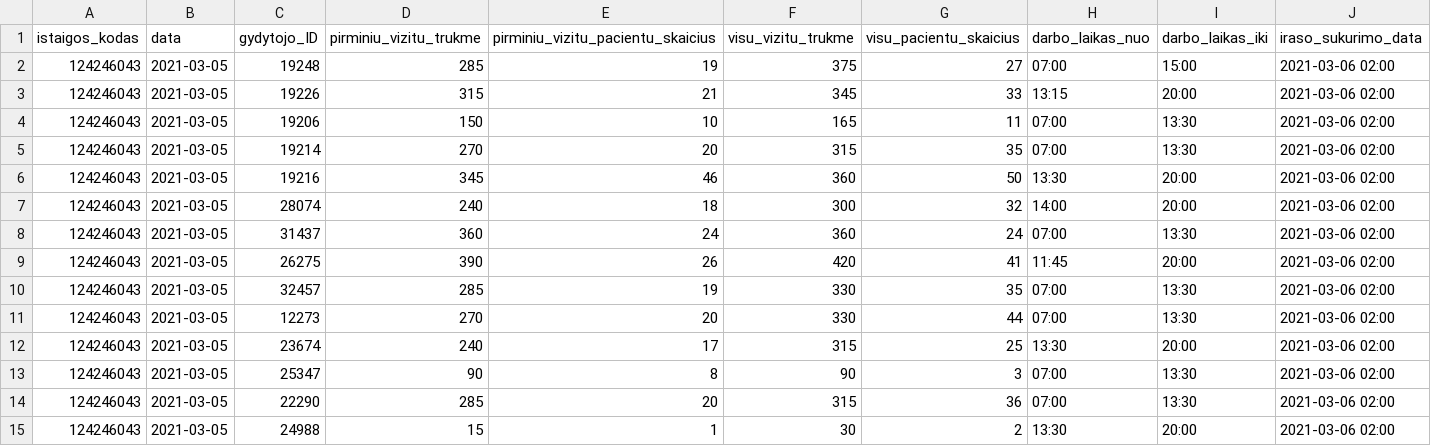
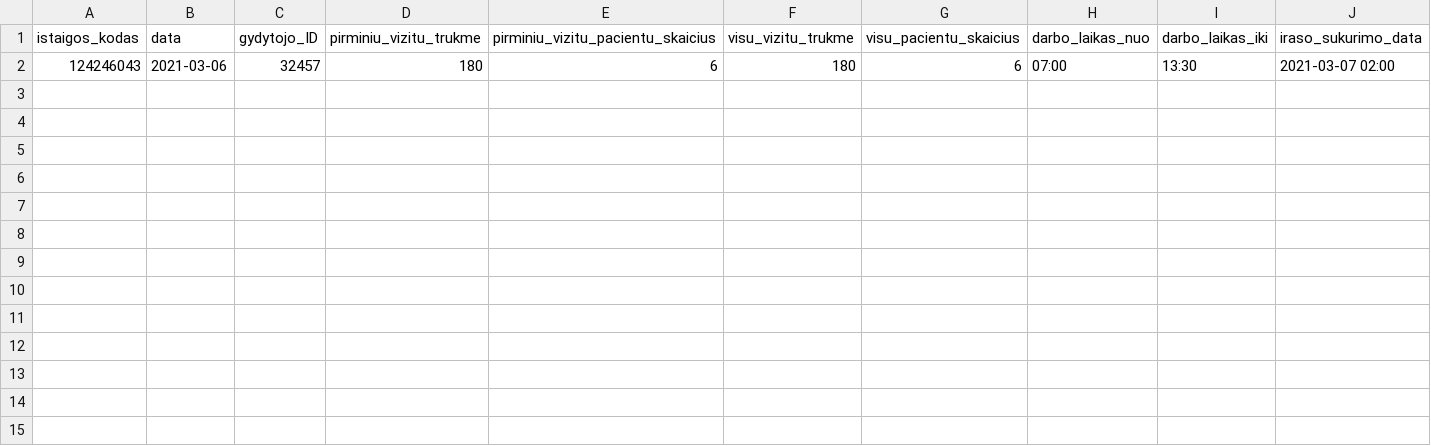
Before and after one commit to NVPgit/naujosios-vilnios-poliklinika, a CSV file: 124246043_family_doctors_visits_hours.csv, drawn as a sheet.

```diff
--- a/124246043_family_doctors_visits_hours.csv
+++ b/124246043_family_doctors_visits_hours.csv
@@ -1,15 +1,2 @@
 istaigos_kodas;data;gydytojo_ID;pirminiu_vizitu_trukme;pirminiu_vizitu_pacientu_skaicius;visu_vizitu_trukme;visu_pacientu_skaicius;darbo_laikas_nuo;darbo_laikas_iki;iraso_sukurimo_data
-124246043;2021-03-05;19248;285;19;375;27;07:00;15:00;2021-03-06 02:00
-124246043;2021-03-05;19226;315;21;345;33;13:15;20:00;2021-03-06 02:00
-124246043;2021-03-05;19206;150;10;165;11;07:00;13:30;2021-03-06 02:00
-124246043;2021-03-05;19214;270;20;315;35;07:00;13:30;2021-03-06 02:00
-124246043;2021-03-05;19216;345;46;360;50;13:30;20:00;2021-03-06 02:00
-124246043;2021-03-05;28074;240;18;300;32;14:00;20:00;2021-03-06 02:00
-124246043;2021-03-05;31437;360;24;360;24;07:00;13:30;2021-03-06 02:00
-124246043;2021-03-05;26275;390;26;420;41;11:45;20:00;2021-03-06 02:00
-124246043;2021-03-05;32457;285;19;330;35;07:00;13:30;2021-03-06 02:00
-124246043;2021-03-05;12273;270;20;330;44;07:00;13:30;2021-03-06 02:00
-124246043;2021-03-05;23674;240;17;315;25;13:30;20:00;2021-03-06 02:00
-124246043;2021-03-05;25347;90;8;90;3;07:00;13:30;2021-03-06 02:00
-124246043;2021-03-05;22290;285;20;315;36;07:00;13:30;2021-03-06 02:00
-124246043;2021-03-05;24988;15;1;30;2;13:30;20:00;2021-03-06 02:00
+124246043;2021-03-06;32457;180;6;180;6;07:00;13:30;2021-03-07 02:00
```
Also changed, not shown: 124246043_doctors_excluded.csv, 124246043_family_doctors_list.csv, 1 other file.
